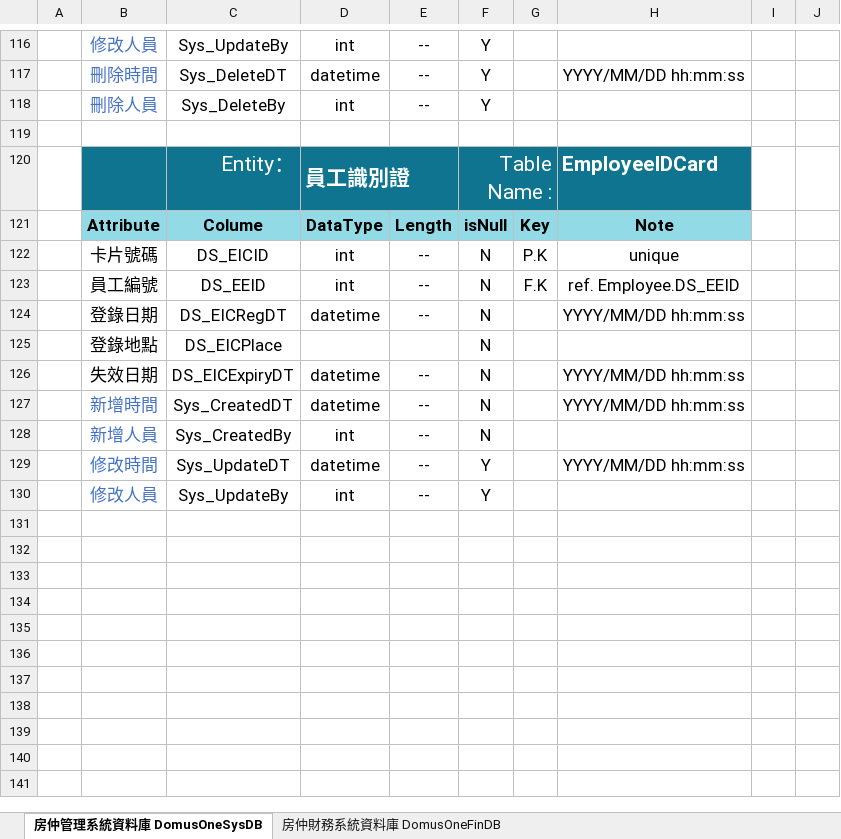
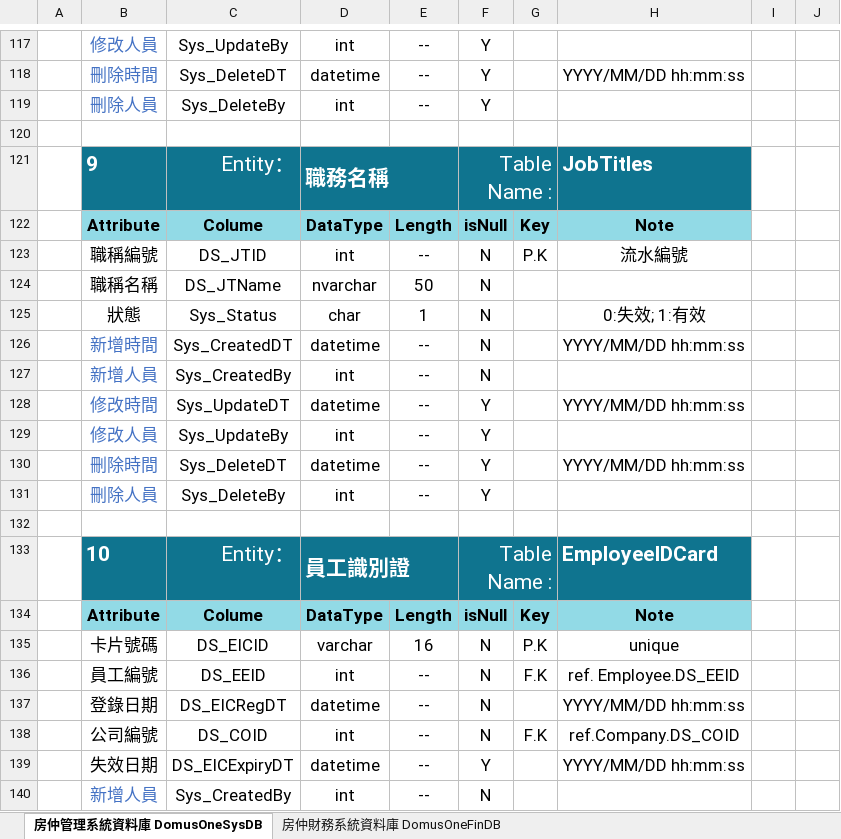
Before and after one commit to Violet-Liou/04_SystemAnalysis, an Excel workbook: 房仲財務管理系統/【DB】DomusOneSys 房仲財務管理系統 .xlsx, sheet 房仲管理系統資料庫 DomusOneSysDB, drawn as a sheet; only a part is shown, gaps mark what is left out; the shorter side is filled out with more unchanged rows; values as stored, in another font and other column widths than the file's, no borders; removed rows and columns are numbered as before the commit, all else as after; the diff covers the shown part only; the diff names each change by its address in the sheet, - before the commit and + after, or states it on an @@ line.

```diff
--- a/房仲財務管理系統/【DB】DomusOneSys 房仲財務管理系統 .xlsx (sheet 房仲管理系統資料庫 DomusOneSysDB)
+++ b/房仲財務管理系統/【DB】DomusOneSys 房仲財務管理系統 .xlsx (sheet 房仲管理系統資料庫 DomusOneSysDB)
-row 120:  |  | Entity： | 員工識別證 |  | Table Name : |  | EmployeeIDCard
+row 121:  | 9 | Entity： | 職務名稱 |  | Table Name : |  | JobTitles
+row 123:  | 職稱編號 | DS_JTID | int | -- | N | P.K | 流水編號
+row 124:  | 職稱名稱 | DS_JTName | nvarchar | 50 | N
+row 125:  | 狀態 | Sys_Status | char | 1 | N |  | 0:失效; 1:有效
+row 126:  | 新增時間 | Sys_CreatedDT | datetime | -- | N |  | YYYY/MM/DD hh:mm:ss
+row 127:  | 新增人員 | Sys_CreatedBy | int | -- | N
+row 128:  | 修改時間 | Sys_UpdateDT | datetime | -- | Y |  | YYYY/MM/DD hh:mm:ss
+row 129:  | 修改人員 | Sys_UpdateBy | int | -- | Y
+row 130:  | 刪除時間 | Sys_DeleteDT | datetime | -- | Y |  | YYYY/MM/DD hh:mm:ss
+row 131:  | 刪除人員 | Sys_DeleteBy | int | -- | Y
+row 132: (empty)
+row 133:  | 10 | Entity： | 員工識別證 |  | Table Name : |  | EmployeeIDCard
+row 134:  | Attribute | Colume | DataType | Length | isNull | Key | Note
-D135: int
+D135: varchar
-E135: --
+E135: 16
-row 125:  | 登錄地點 | DS_EICPlace |  |  | N
+row 138:  | 公司編號 | DS_COID | int | -- | N | F.K | ref.Company.DS_COID
-F139: N
+F139: Y
+row 140:  | 新增人員 | Sys_CreatedBy | int | -- | N
```
Also changed, not shown: 71 added rows, 1 removed row and 29 edited cells elsewhere in this sheet, 2 other files.
